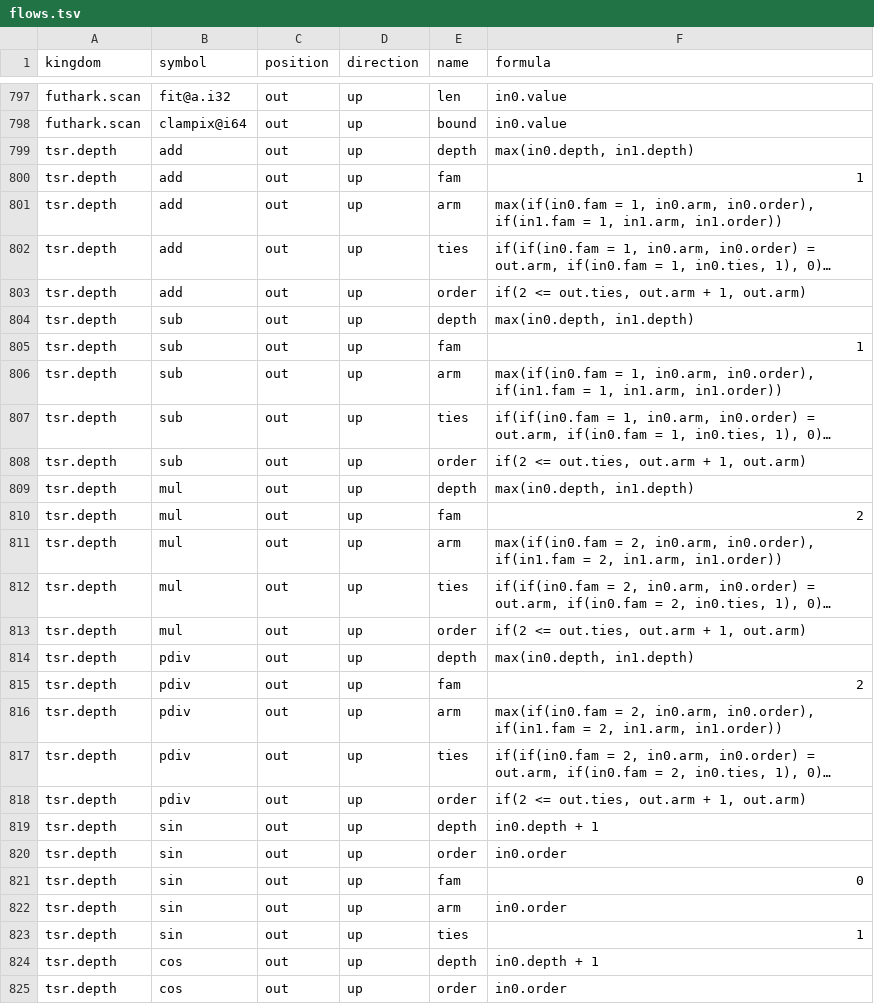
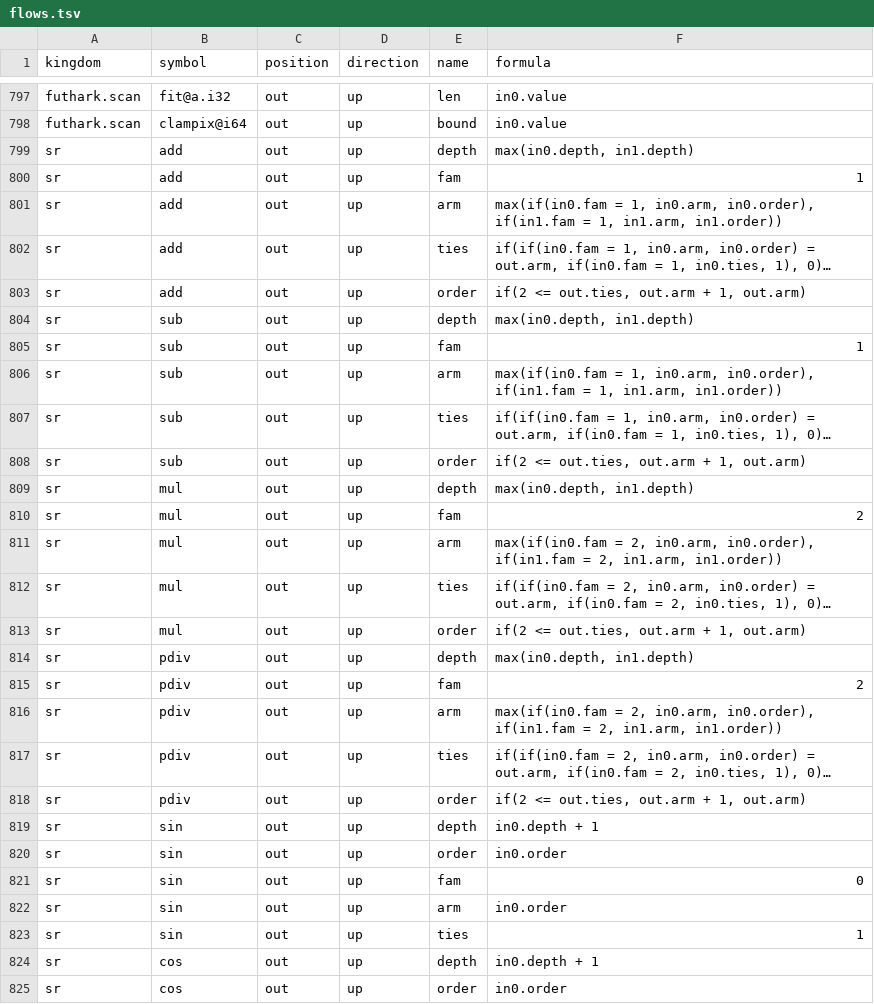
Before and after one commit to Gamakon/fuller, a TSV file: kingdoms/master/flows.tsv, drawn as a sheet; only a part is shown, gaps mark what is left out; long unchanged cells end in …; the diff covers the shown part only; the diff names each change by its address in the sheet, - before the commit and + after, or states it on an @@ line.

Commit message:
feat(sr): the symbolic regression kingdom is `sr` in kingdoms/master/ (plan 7.7 K1)
kingdoms/tsr/gen_tables.py writes TSR's variants through write_rows.py; the depth variant (F with depth, the
must guard in0.depth <= 1 repaired by {in0} on the ten raising unaries) is the kingdom `sr`, no parent, and
`tsr.depth` is retired; TsrVariant::Depth.master_kingdom() is "sr", so master::select("sr") and TSR's arm E
read the same rows. examples/dump_typed_table.rs deleted (the depth ladder of types goes with the shared-file
commit that follows K2's). gen_tables --check: 0 differences; write_rows --selftest: 0 failures.

```diff
--- a/kingdoms/master/flows.tsv
+++ b/kingdoms/master/flows.tsv
-A799:A825 (kingdom): tsr.depth
+A799:A825 (kingdom): sr
```
Also changed, not shown: 118 edited cells elsewhere in this file, kingdoms/master/arguments.tsv, kingdoms/master/guards.tsv, 12 other files.
